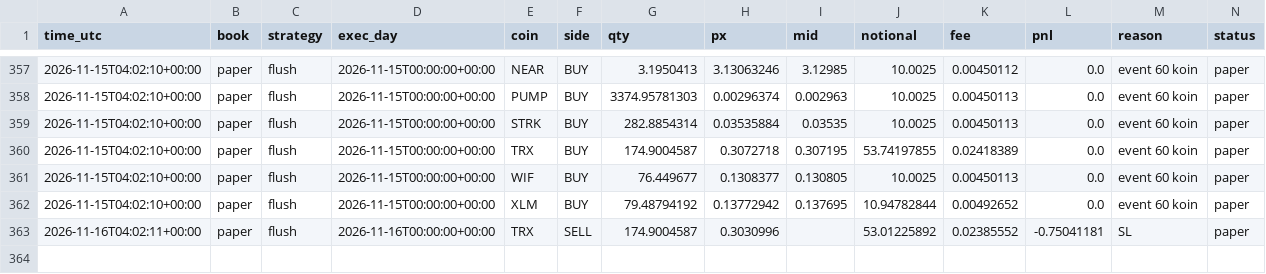
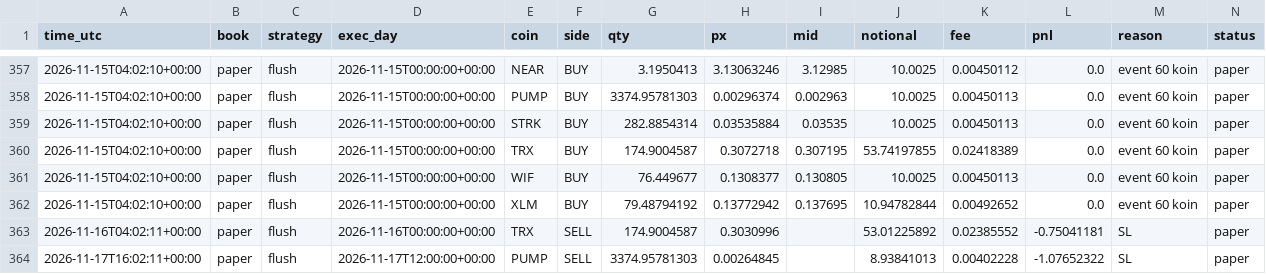
Before and after one commit to daijobudesu69/Crypto-RMF, a CSV file: state/orders.csv, drawn as a sheet; only a part is shown, gaps mark what is left out; the diff names each change by its address in the sheet, - before the commit and + after, or states it on an @@ line.

```diff
--- a/state/orders.csv
+++ b/state/orders.csv
+row 364: 2026-11-17T16:02:11+00:00 | paper | flush | 2026-11-17T12:00:00+00:00 | PUMP | SELL | 3374.95781303 | 0.00264845 |  | 8.93841013 | 0.00402228 | -1.07652322 | SL | paper
```
Also changed, not shown: state/flush_signals.csv, state/flush_trades.csv, 2 other files.
